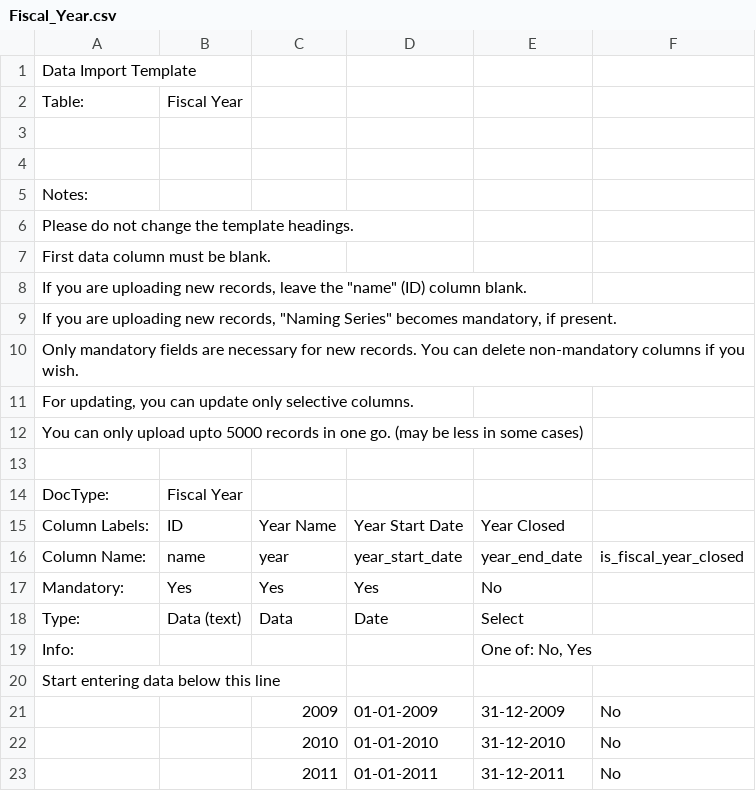
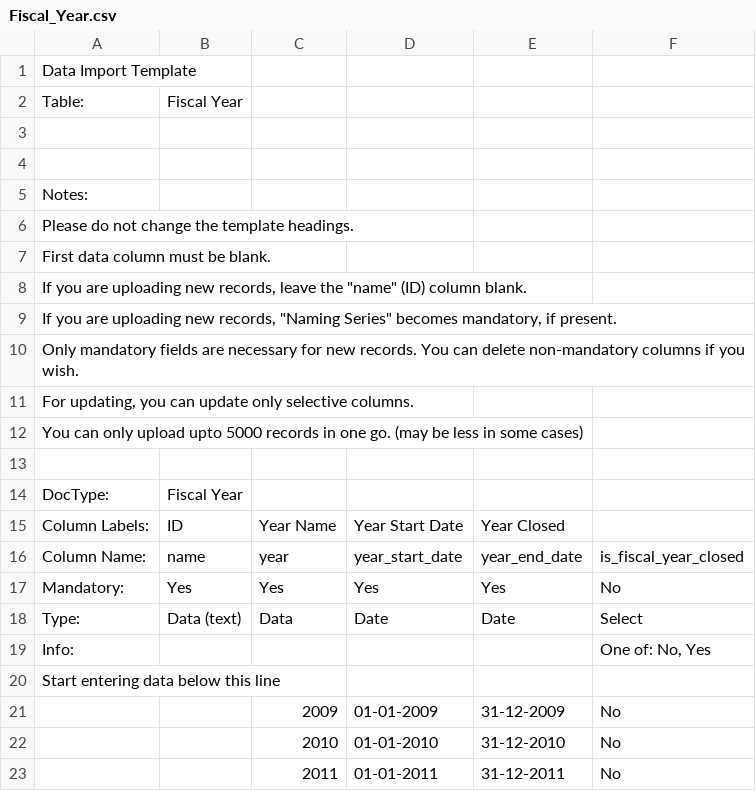
Before and after one commit to techyst-net/nexyst, a CSV file: utilities/demo/demo_docs/Fiscal_Year.csv, drawn as a sheet.

Commit message:
[fix] [minor] make_demo_fresh fixed

```diff
--- a/utilities/demo/demo_docs/Fiscal_Year.csv
+++ b/utilities/demo/demo_docs/Fiscal_Year.csv
@@ -16,5 +16,5 @@ Column Labels:,ID,Year Name,Year Start Date,Year Closed
 Column Name:,name,year,year_start_date,year_end_date,is_fiscal_year_closed
-Mandatory:,Yes,Yes,Yes,No
-Type:,Data (text),Data,Date,Select
-Info:,,,,"One of: No, Yes"
+Mandatory:,Yes,Yes,Yes,Yes,No
+Type:,Data (text),Data,Date,Date,Select
+Info:,,,,,"One of: No, Yes"
 Start entering data below this line,,,,
```
Also changed, not shown: 3 other files.
